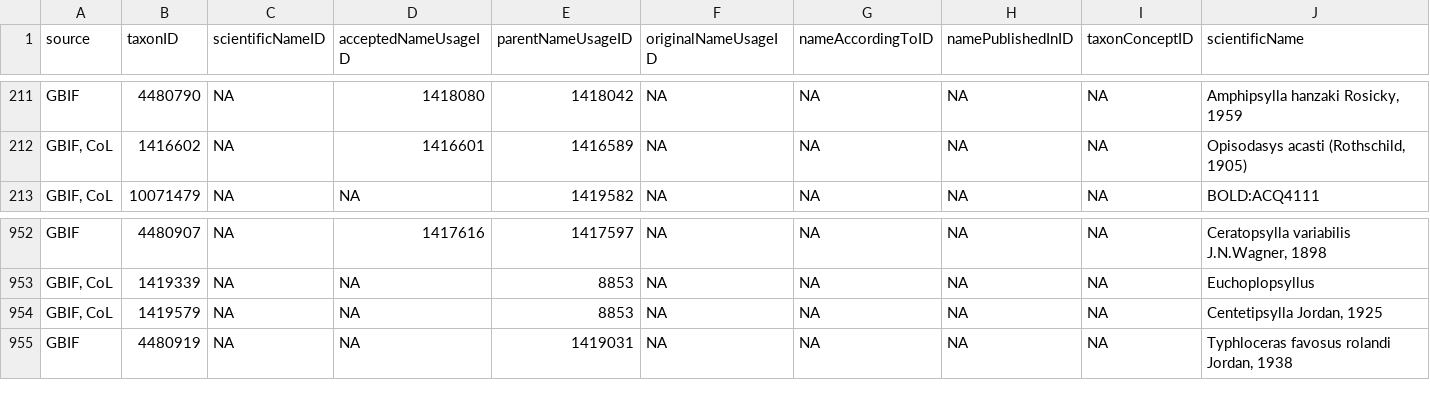
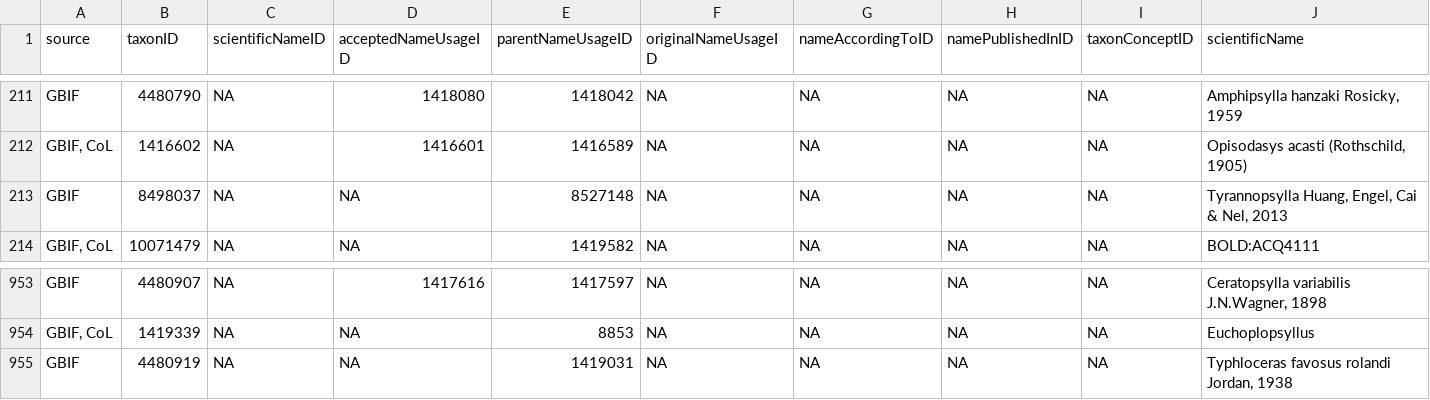
Before and after one commit to Jegelewicz/tpt-siphonaptera, a CSV file: output/Not in Lewis.csv, drawn as a sheet; only a part is shown, gaps mark what is left out; removed rows and columns are numbered as before the commit, all else as after; rows hold the shown columns only; the diff names each change by its address in the sheet, - before the commit and + after, or states it on an @@ line.

```diff
--- a/output/Not in Lewis.csv
+++ b/output/Not in Lewis.csv
+row 213: GBIF | 8498037 | NA | NA | 8527148 | NA | NA | NA | NA | Tyrannopsylla Huang, Engel, Cai & Nel, 2013
-row 954: GBIF, CoL | 1419579 | NA | NA | 8853 | NA | NA | NA | NA | Centetipsylla Jordan, 1925
```
Also changed, not shown: output/Lewis_non_DwC.csv, output/Lewis_review.csv, 10 other files.
